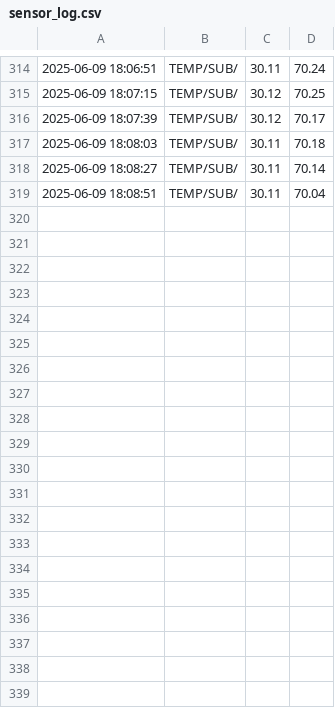
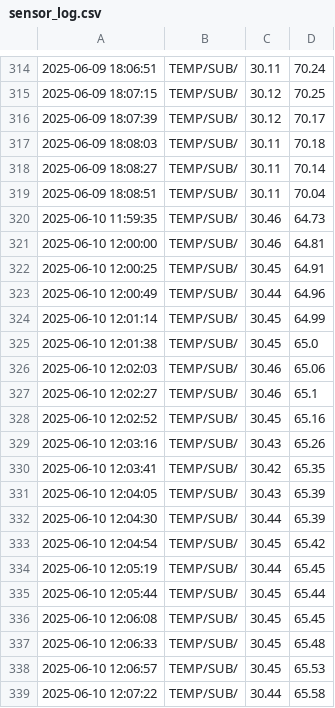
Before and after one commit to AadiDes/Sensor-Dash-IOT, a CSV file: backend/sensor_log.csv, drawn as a sheet; only a part is shown, gaps mark what is left out; the diff covers the shown part only; the diff names each change by its address in the sheet, - before the commit and + after, or states it on an @@ line.

```diff
--- a/backend/sensor_log.csv
+++ b/backend/sensor_log.csv
+row 320: 2025-06-10 11:59:35 | TEMP/SUB/ | 30.46 | 64.73
+row 321: 2025-06-10 12:00:00 | TEMP/SUB/ | 30.46 | 64.81
+row 322: 2025-06-10 12:00:25 | TEMP/SUB/ | 30.45 | 64.91
+row 323: 2025-06-10 12:00:49 | TEMP/SUB/ | 30.44 | 64.96
+row 324: 2025-06-10 12:01:14 | TEMP/SUB/ | 30.45 | 64.99
+row 325: 2025-06-10 12:01:38 | TEMP/SUB/ | 30.45 | 65.0
+row 326: 2025-06-10 12:02:03 | TEMP/SUB/ | 30.46 | 65.06
+row 327: 2025-06-10 12:02:27 | TEMP/SUB/ | 30.46 | 65.1
+row 328: 2025-06-10 12:02:52 | TEMP/SUB/ | 30.45 | 65.16
+row 329: 2025-06-10 12:03:16 | TEMP/SUB/ | 30.43 | 65.26
+row 330: 2025-06-10 12:03:41 | TEMP/SUB/ | 30.42 | 65.35
+row 331: 2025-06-10 12:04:05 | TEMP/SUB/ | 30.43 | 65.39
+row 332: 2025-06-10 12:04:30 | TEMP/SUB/ | 30.44 | 65.39
+row 333: 2025-06-10 12:04:54 | TEMP/SUB/ | 30.45 | 65.42
+row 334: 2025-06-10 12:05:19 | TEMP/SUB/ | 30.44 | 65.45
+row 335: 2025-06-10 12:05:44 | TEMP/SUB/ | 30.45 | 65.44
+row 336: 2025-06-10 12:06:08 | TEMP/SUB/ | 30.45 | 65.45
+row 337: 2025-06-10 12:06:33 | TEMP/SUB/ | 30.45 | 65.48
+row 338: 2025-06-10 12:06:57 | TEMP/SUB/ | 30.45 | 65.53
+row 339: 2025-06-10 12:07:22 | TEMP/SUB/ | 30.44 | 65.58
```
Also changed, not shown: 15 added rows elsewhere in this file, 9 other files.
